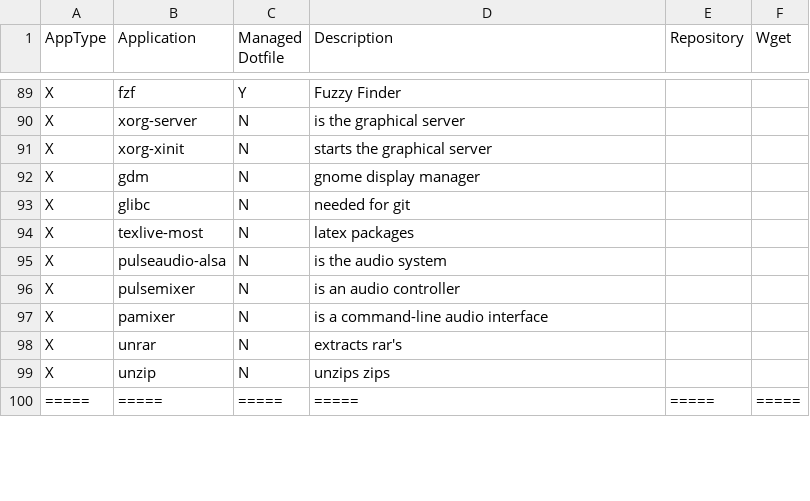
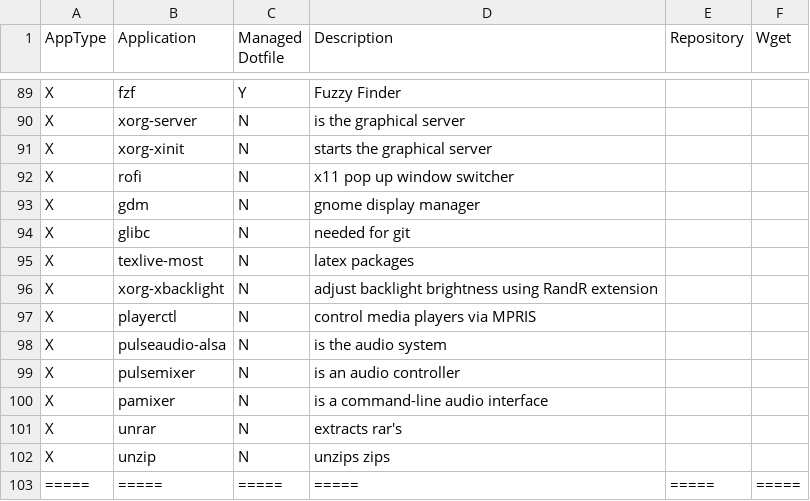
Before and after one commit to gutelfuldead/dotfiles, a CSV file: apps.csv, drawn as a sheet; only a part is shown, gaps mark what is left out; the diff names each change by its address in the sheet, - before the commit and + after, or states it on an @@ line.

```diff
--- a/apps.csv
+++ b/apps.csv
+row 92: X | rofi | N | x11 pop up window switcher
+row 96: X | xorg-xbacklight | N | adjust backlight brightness using RandR extension
+row 97: X | playerctl | N | control media players via MPRIS
```
Also changed, not shown: 4 other files.
